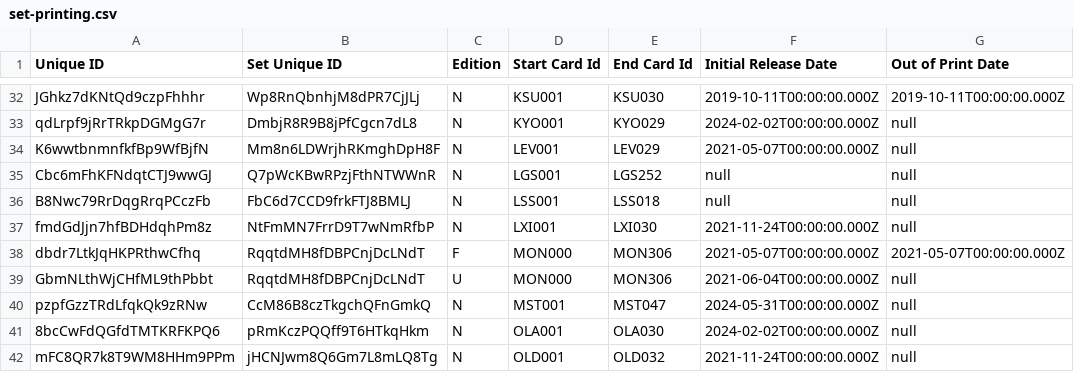
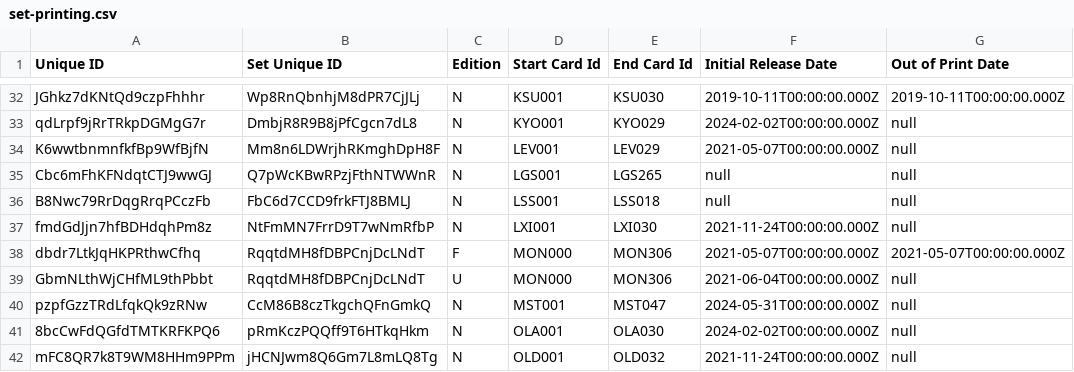
Before and after one commit to the-fab-cube/flesh-and-blood-cards, a CSV file: csvs/english/set-printing.csv, drawn as a sheet; only a part is shown, gaps mark what is left out; the diff names each change by its address in the sheet, - before the commit and + after, or states it on an @@ line.

```diff
--- a/csvs/english/set-printing.csv
+++ b/csvs/english/set-printing.csv
-E35 (End Card Id): LGS252
+E35 (End Card Id): LGS265
```
Also changed, not shown: csvs/english/card.csv, 5 other files.
